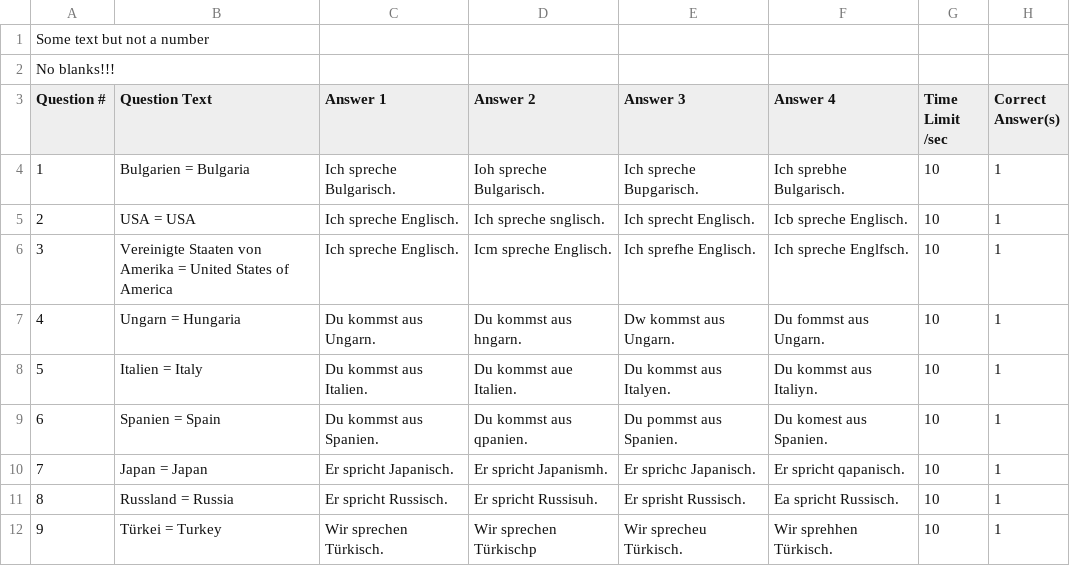
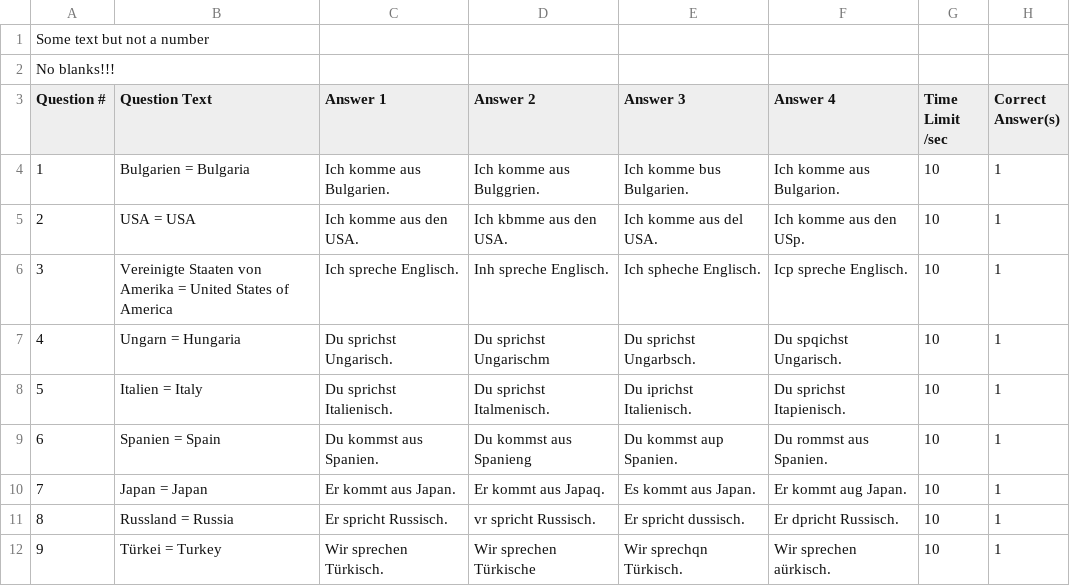
Before and after one commit to kassbohm/Anki, a CSV file: csv/Laender_01_Blooket.csv, drawn as a sheet; only a part is shown; the diff covers the shown part only.

```diff
--- a/csv/Laender_01_Blooket.csv
+++ b/csv/Laender_01_Blooket.csv
@@ -3,10 +3,10 @@
 "Question #","Question Text","Answer 1","Answer 2","Answer 3","Answer 4","Time Limit /sec","Correct Answer(s)"
-1,Bulgarien = Bulgaria,Ich spreche Bulgarisch.,Ioh spreche Bulgarisch.,Ich spreche Bupgarisch.,Ich sprebhe Bulgarisch.,10,1
-2,USA = USA,Ich spreche Englisch.,Ich spreche snglisch.,Ich sprecht Englisch.,Icb spreche Englisch.,10,1
-3,Vereinigte Staaten von Amerika = United States of America,Ich spreche Englisch.,Icm spreche Englisch.,Ich sprefhe Englisch.,Ich spreche Englfsch.,10,1
-4,Ungarn = Hungaria,Du kommst aus Ungarn.,Du kommst aus hngarn.,Dw kommst aus Ungarn.,Du fommst aus Ungarn.,10,1
-5,Italien = Italy,Du kommst aus Italien.,Du kommst aue Italien.,Du kommst aus Italyen.,Du kommst aus Italiyn.,10,1
-6,Spanien = Spain,Du kommst aus Spanien.,Du kommst aus qpanien.,Du pommst aus Spanien.,Du komest aus Spanien.,10,1
-7,Japan = Japan,Er spricht Japanisch.,Er spricht Japanismh.,Er sprichc Japanisch.,Er spricht qapanisch.,10,1
-8,Russland = Russia,Er spricht Russisch.,Er spricht Russisuh.,Er sprisht Russisch.,Ea spricht Russisch.,10,1
-9,Türkei = Turkey,Wir sprechen Türkisch.,Wir sprechen Türkischp,Wir sprecheu Türkisch.,Wir sprehhen Türkisch.,10,1
+1,Bulgarien = Bulgaria,Ich komme aus Bulgarien.,Ich komme aus Bulggrien.,Ich komme bus Bulgarien.,Ich komme aus Bulgarion.,10,1
+2,USA = USA,Ich komme aus den USA.,Ich kbmme aus den USA.,Ich komme aus del USA.,Ich komme aus den USp.,10,1
+3,Vereinigte Staaten von Amerika = United States of America,Ich spreche Englisch.,Inh spreche Englisch.,Ich spheche Englisch.,Icp spreche Englisch.,10,1
+4,Ungarn = Hungaria,Du sprichst Ungarisch.,Du sprichst Ungarischm,Du sprichst Ungarbsch.,Du spqichst Ungarisch.,10,1
+5,Italien = Italy,Du sprichst Italienisch.,Du sprichst Italmenisch.,Du iprichst Italienisch.,Du sprichst Itapienisch.,10,1
+6,Spanien = Spain,Du kommst aus Spanien.,Du kommst aus Spanieng,Du kommst aup Spanien.,Du rommst aus Spanien.,10,1
+7,Japan = Japan,Er kommt aus Japan.,Er kommt aus Japaq.,Es kommt aus Japan.,Er kommt aug Japan.,10,1
+8,Russland = Russia,Er spricht Russisch.,vr spricht Russisch.,Er spricht dussisch.,Er dpricht Russisch.,10,1
+9,Türkei = Turkey,Wir sprechen Türkisch.,Wir sprechen Türkische,Wir sprechqn Türkisch.,Wir sprechen aürkisch.,10,1
```
Also changed, not shown: 3 added rows and 10 edited cells elsewhere in this file, 6 other files.
